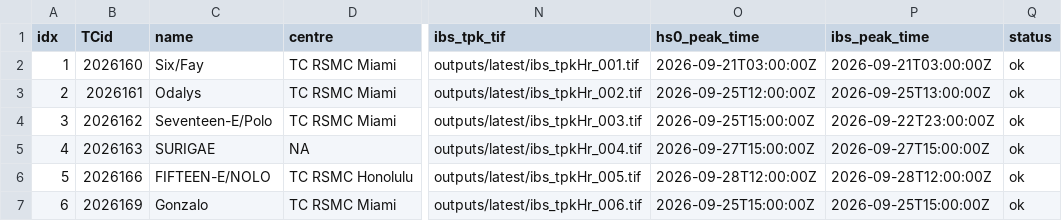
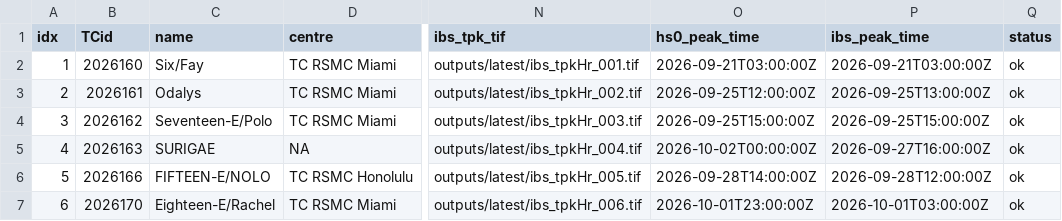
Before and after one commit to JulianOG/cyclone_ocean_waves, a CSV file: outputs/latest/index.csv, drawn as a sheet; only a part is shown, gaps mark what is left out; the diff names each change by its address in the sheet, - before the commit and + after, or states it on an @@ line.

```diff
--- a/outputs/latest/index.csv
+++ b/outputs/latest/index.csv
-P4 (ibs_peak_time): 2026-09-22T23:00:00Z
+P4 (ibs_peak_time): 2026-09-25T15:00:00Z
-O5 (hs0_peak_time): 2026-09-27T15:00:00Z
+O5 (hs0_peak_time): 2026-10-02T00:00:00Z
-P5 (ibs_peak_time): 2026-09-27T15:00:00Z
+P5 (ibs_peak_time): 2026-09-27T16:00:00Z
-O6 (hs0_peak_time): 2026-09-28T12:00:00Z
+O6 (hs0_peak_time): 2026-09-28T14:00:00Z
-B7 (TCid): 2026169
+B7 (TCid): 2026170
-C7 (name): Gonzalo
+C7 (name): Eighteen-E/Rachel
-O7 (hs0_peak_time): 2026-09-25T15:00:00Z
+O7 (hs0_peak_time): 2026-10-01T23:00:00Z
-P7 (ibs_peak_time): 2026-09-25T15:00:00Z
+P7 (ibs_peak_time): 2026-10-01T03:00:00Z
```
Also changed, not shown: 32 other files.
